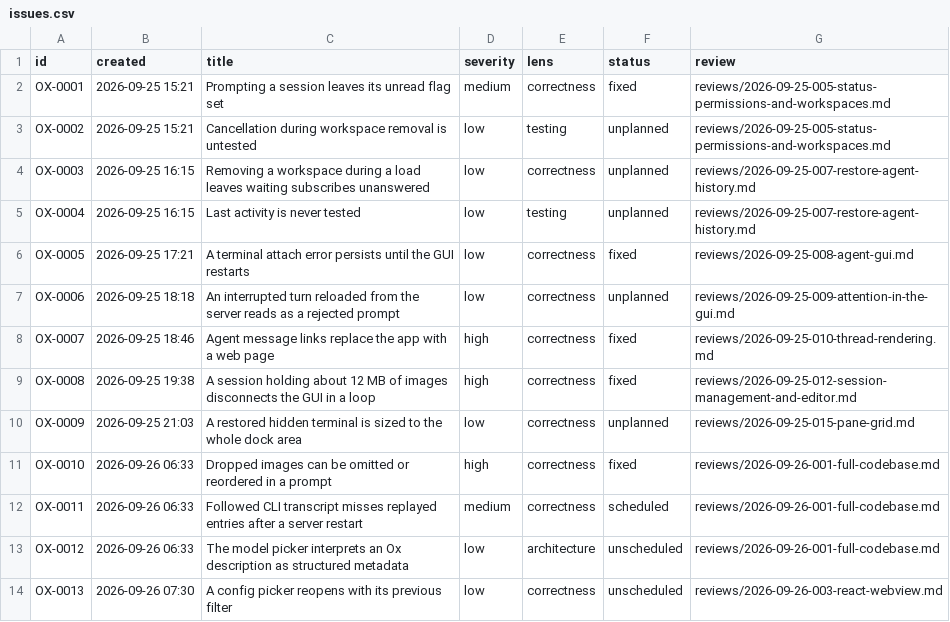
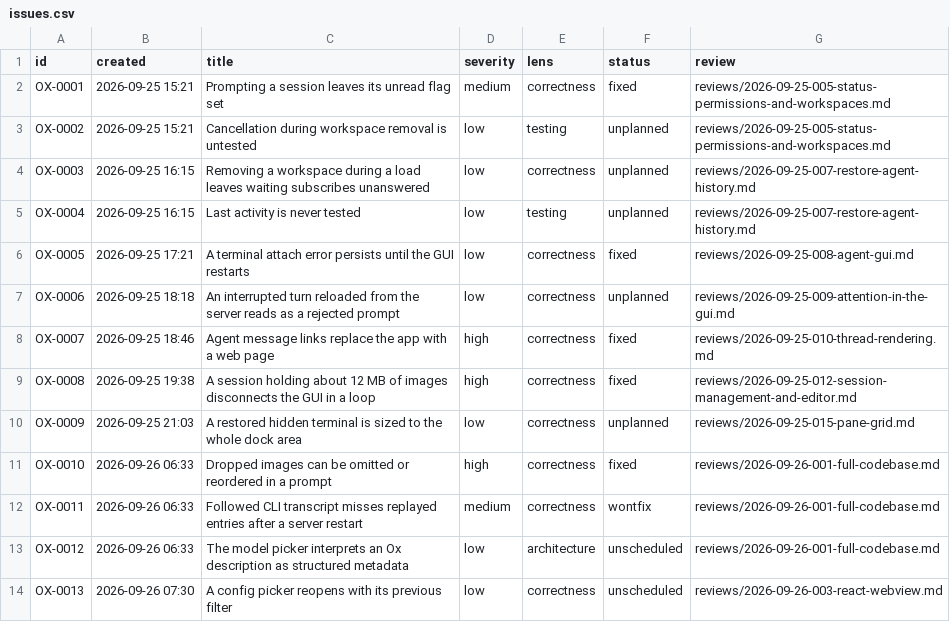
Before and after one commit to kkestell/ur, a CSV file: docs/agents/issues.csv, drawn as a sheet.

```diff
--- a/docs/agents/issues.csv
+++ b/docs/agents/issues.csv
@@ -11,3 +11,3 @@ OX-0009,2026-09-25 21:03,A restored hidden terminal is sized to the whole dock a
 OX-0010,2026-09-26 06:33,Dropped images can be omitted or reordered in a prompt,high,correctness,fixed,reviews/2026-09-26-001-full-codebase.md
-OX-0011,2026-09-26 06:33,Followed CLI transcript misses replayed entries after a server restart,medium,correctness,scheduled,reviews/2026-09-26-001-full-codebase.md
+OX-0011,2026-09-26 06:33,Followed CLI transcript misses replayed entries after a server restart,medium,correctness,wontfix,reviews/2026-09-26-001-full-codebase.md
 OX-0012,2026-09-26 06:33,The model picker interprets an Ox description as structured metadata,low,architecture,unscheduled,reviews/2026-09-26-001-full-codebase.md
```
Also changed, not shown: 1 other file.
